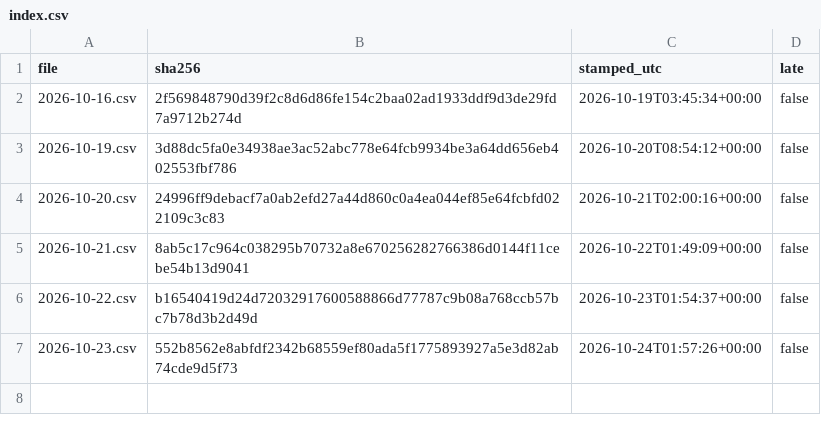
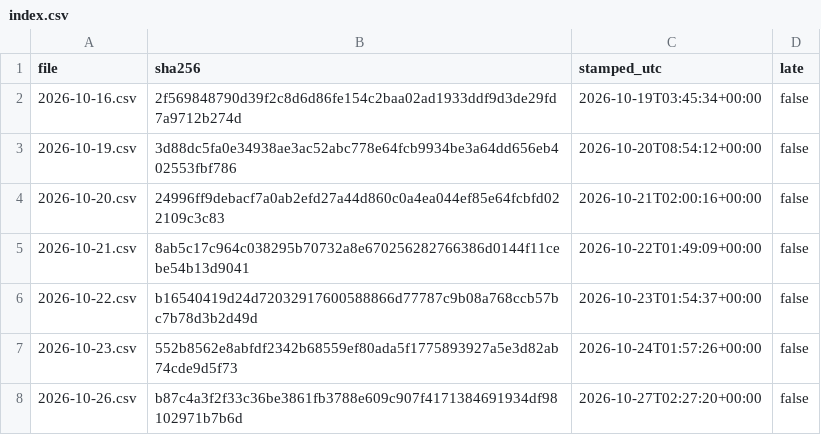
Before and after one commit to renjik1926-dev/Volatility-forecaster, a CSV file: data/proofs/index.csv, drawn as a sheet.

```diff
--- a/data/proofs/index.csv
+++ b/data/proofs/index.csv
@@ -7 +7,2 @@ file,sha256,stamped_utc,late
 2026-10-23.csv,552b8562e8abfdf2342b68559ef80ada5f1775893927a5e3d82ab74cde9d5f73,2026-10-24T01:57:26+00:00,false
+2026-10-26.csv,b87c4a3f2f33c36be3861fb3788e609c907f4171384691934df98102971b7b6d,2026-10-27T02:27:20+00:00,false
```
Also changed, not shown: data/runs.csv, data/scores.csv, 3 other files.
